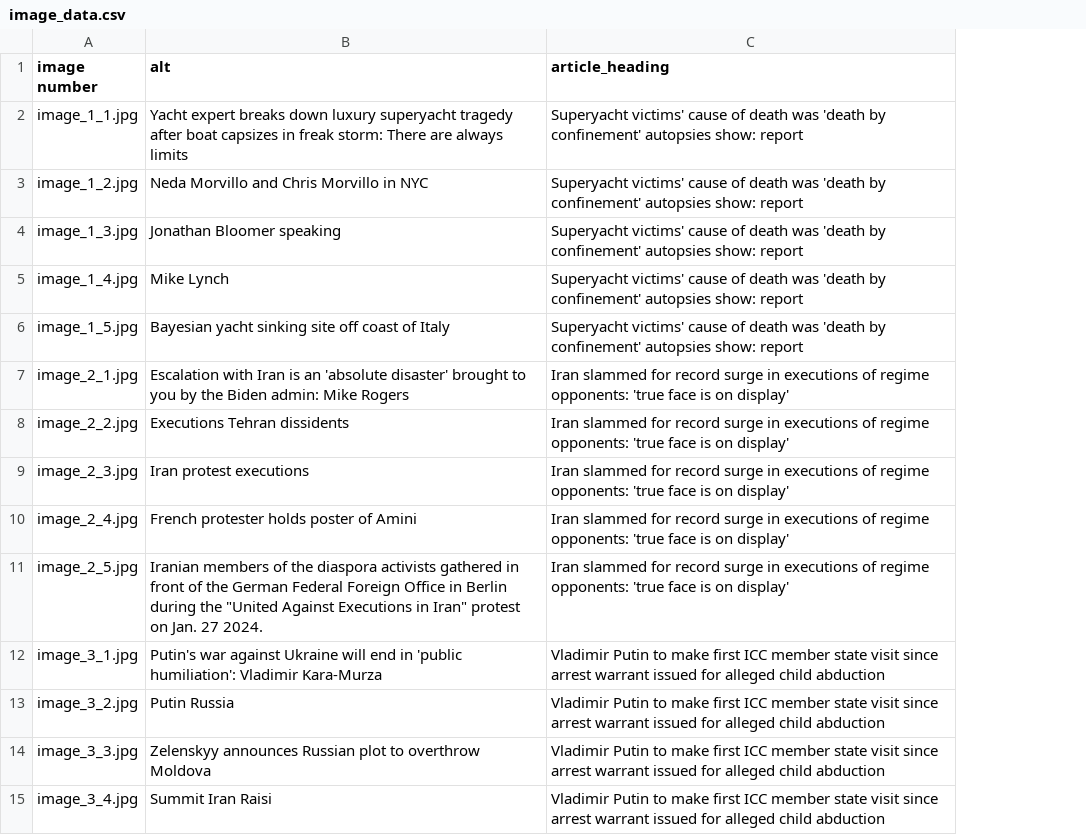
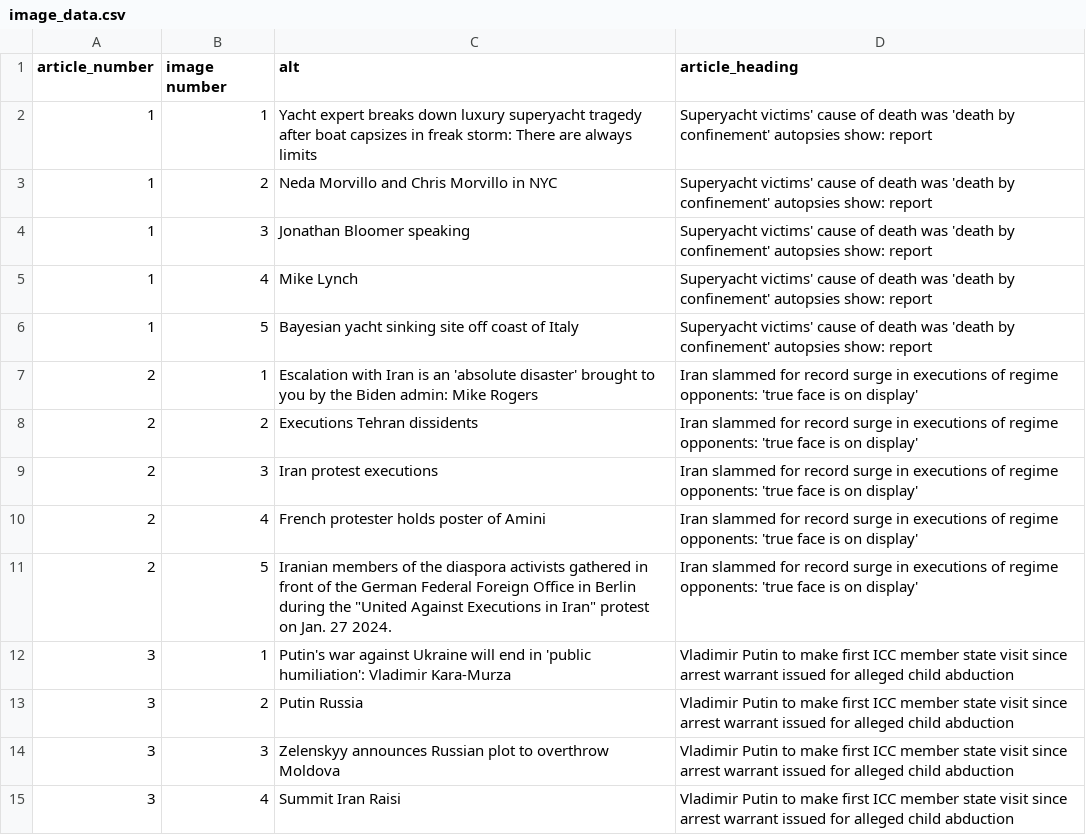
Before and after one commit to hafsa-akbar/Caching-Project, a CSV file: outputs/across_article/foxnews.com/Economy/image_data.csv, drawn as a sheet; only a part is shown; addresses are those after the commit; the diff covers the shown part only; the diff names each change by its address in the sheet, - before the commit and + after, or states it on an @@ line.

```diff
--- a/outputs/across_article/foxnews.com/Economy/image_data.csv
+++ b/outputs/across_article/foxnews.com/Economy/image_data.csv
+column A (article_number), rows 2-15: 1 | 1 | 1 | 1 | 1 | 2 | 2 | 2 | 2 | 2 | 3 | 3 | 3 | 3
-B2 (image number): image_1_1.jpg
+B2 (image number): 1
-B3 (image number): image_1_2.jpg
+B3 (image number): 2
-B4 (image number): image_1_3.jpg
+B4 (image number): 3
-B5 (image number): image_1_4.jpg
+B5 (image number): 4
-B6 (image number): image_1_5.jpg
+B6 (image number): 5
-B7 (image number): image_2_1.jpg
+B7 (image number): 1
-B8 (image number): image_2_2.jpg
+B8 (image number): 2
-B9 (image number): image_2_3.jpg
+B9 (image number): 3
-B10 (image number): image_2_4.jpg
+B10 (image number): 4
-B11 (image number): image_2_5.jpg
+B11 (image number): 5
-B12 (image number): image_3_1.jpg
+B12 (image number): 1
-B13 (image number): image_3_2.jpg
+B13 (image number): 2
-B14 (image number): image_3_3.jpg
+B14 (image number): 3
-B15 (image number): image_3_4.jpg
+B15 (image number): 4
```
Also changed, not shown: 25 edited cells elsewhere in this file, outputs/across_article/foxnews.com/Education/image_data.csv, outputs/across_article/foxnews.com/Executive/image_data.csv, 51 other files.
